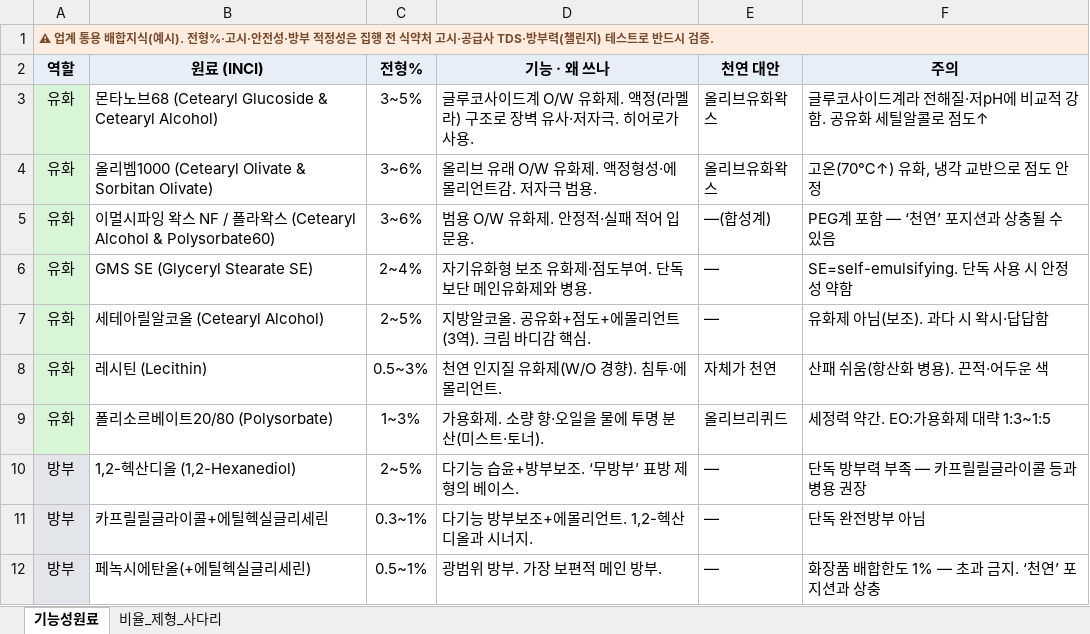
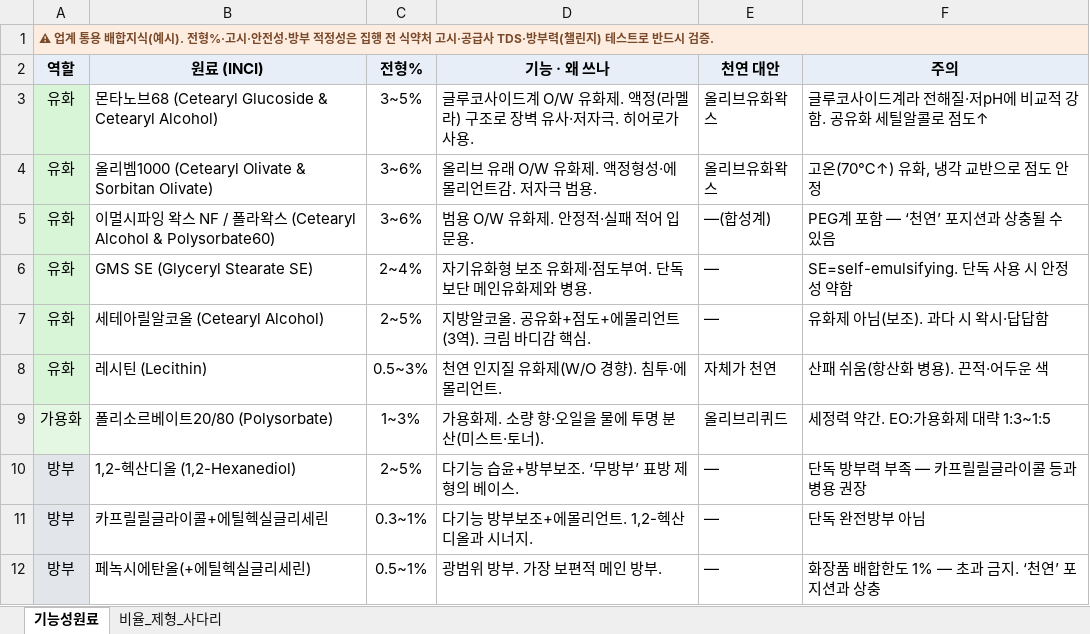
Before and after one commit to theci/brand, an Excel workbook: 원료_지식_확장.xlsx, sheet 기능성원료, drawn as a sheet; only a part is shown; values as stored, in another font and other column widths than the file's, no borders; the diff covers the shown part only; the diff names each change by its address in the sheet, - before the commit and + after, or states it on an @@ line.

```diff
--- a/원료_지식_확장.xlsx (sheet 기능성원료)
+++ b/원료_지식_확장.xlsx (sheet 기능성원료)
-A9 (역할): 유화
+A9 (역할): 가용화
```
Also changed, not shown: 96 added rows elsewhere in this sheet, 4 other files.
